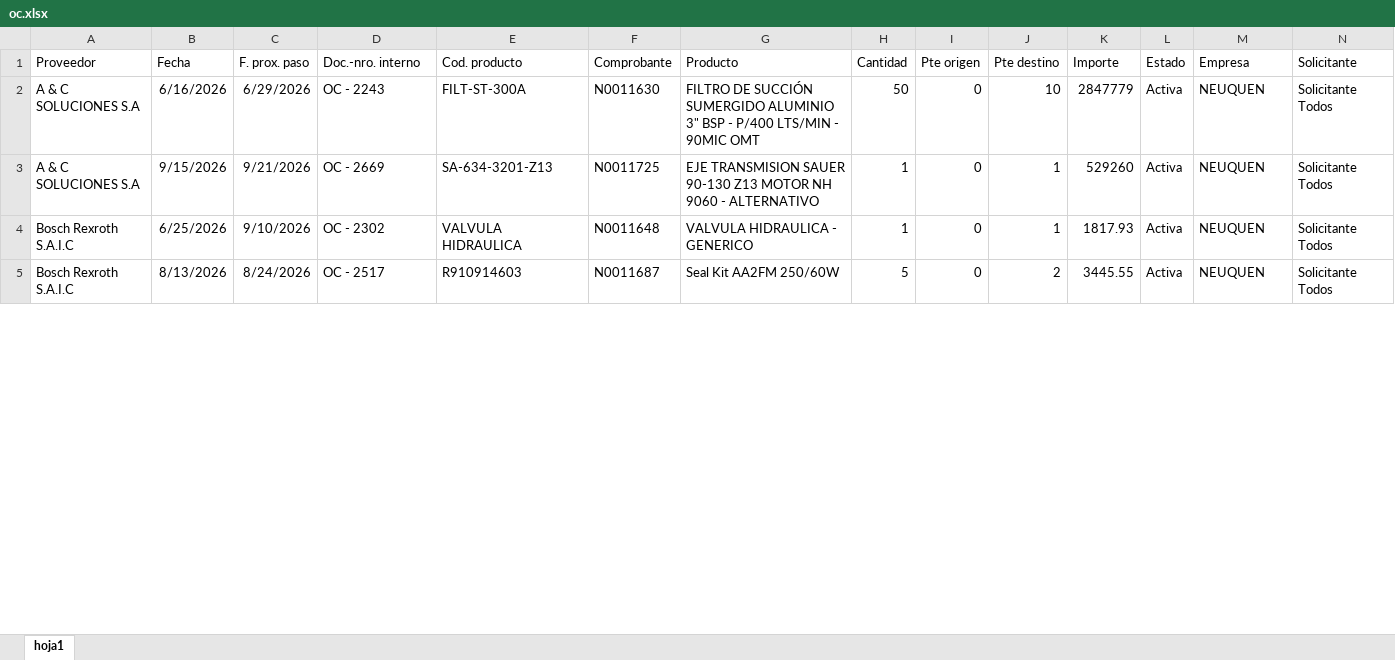
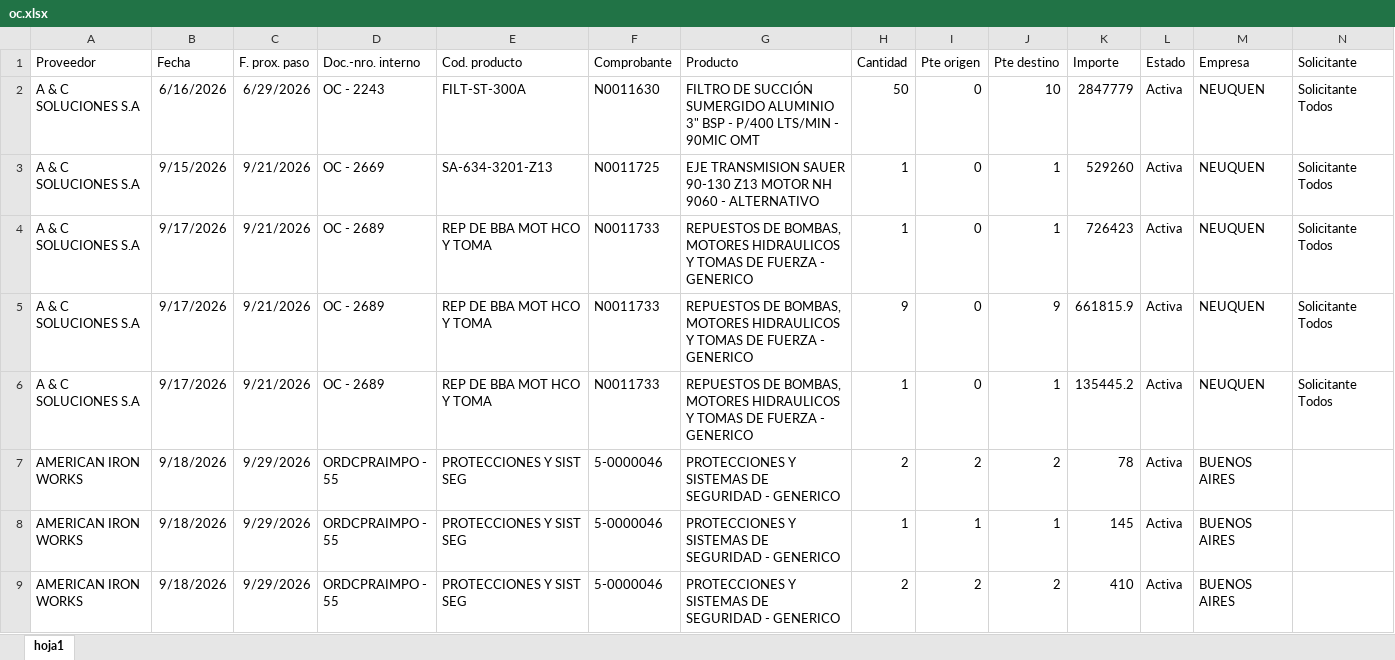
Before and after one commit to depositobsas/hidroil-stock, an Excel workbook: oc.xlsx, sheet hoja1, drawn as a sheet; only a part is shown; the shorter side is filled out with more unchanged rows; values as stored, in another font and other column widths than the file's, no borders; rows hold the shown columns only; the diff covers the shown part only; the diff names each change by its address in the sheet, - before the commit and + after, or states it on an @@ line.

```diff
--- a/oc.xlsx (sheet hoja1)
+++ b/oc.xlsx (sheet hoja1)
+row 4: A & C SOLUCIONES S.A | 9/17/2026 | 9/21/2026 | OC - 2689 | REP DE BBA MOT HCO Y TOMA | N0011733 | REPUESTOS DE BOMBAS, MOTORES HIDRAULICOS Y TOMAS DE FUERZA - GENERICO | 1 | 0 | 1 | 726423 | Activa | NEUQUEN | Solicitante Todos
+row 5: A & C SOLUCIONES S.A | 9/17/2026 | 9/21/2026 | OC - 2689 | REP DE BBA MOT HCO Y TOMA | N0011733 | REPUESTOS DE BOMBAS, MOTORES HIDRAULICOS Y TOMAS DE FUERZA - GENERICO | 9 | 0 | 9 | 661815.9 | Activa | NEUQUEN | Solicitante Todos
+row 6: A & C SOLUCIONES S.A | 9/17/2026 | 9/21/2026 | OC - 2689 | REP DE BBA MOT HCO Y TOMA | N0011733 | REPUESTOS DE BOMBAS, MOTORES HIDRAULICOS Y TOMAS DE FUERZA - GENERICO | 1 | 0 | 1 | 135445.2 | Activa | NEUQUEN | Solicitante Todos
+row 7: AMERICAN IRON WORKS | 9/18/2026 | 9/29/2026 | ORDCPRAIMPO - 55 | PROTECCIONES Y SIST SEG | 5-0000046 | PROTECCIONES Y SISTEMAS DE SEGURIDAD - GENERICO | 2 | 2 | 2 | 78 | Activa | BUENOS AIRES
+row 8: AMERICAN IRON WORKS | 9/18/2026 | 9/29/2026 | ORDCPRAIMPO - 55 | PROTECCIONES Y SIST SEG | 5-0000046 | PROTECCIONES Y SISTEMAS DE SEGURIDAD - GENERICO | 1 | 1 | 1 | 145 | Activa | BUENOS AIRES
+row 9: AMERICAN IRON WORKS | 9/18/2026 | 9/29/2026 | ORDCPRAIMPO - 55 | PROTECCIONES Y SIST SEG | 5-0000046 | PROTECCIONES Y SISTEMAS DE SEGURIDAD - GENERICO | 2 | 2 | 2 | 410 | Activa | BUENOS AIRES
```
Also changed, not shown: 36 added rows, 44 removed rows, 190 moved rows and 14 edited cells elsewhere in this sheet, pc.xlsx, 1 other file.
